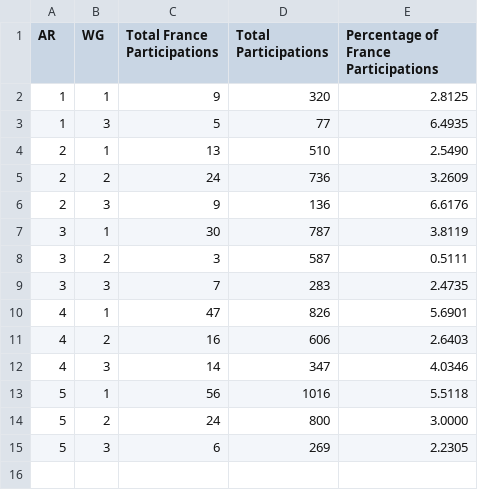
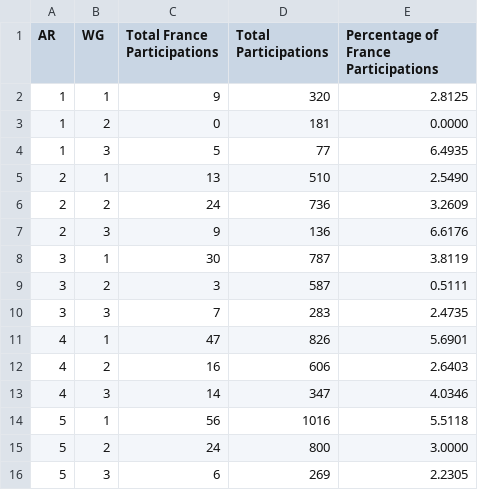
Before and after one commit to eric-brechemier/ipcc-database, a CSV file: data/france_participations_by_ar_wg.csv, drawn as a sheet; the diff names each change by its address in the sheet, - before the commit and + after, or states it on an @@ line.

```diff
--- a/data/france_participations_by_ar_wg.csv
+++ b/data/france_participations_by_ar_wg.csv
+row 3: 1 | 2 | 0 | 181 | 0.0000
```
Also changed, not shown: data/france_authors_by_ar_wg.csv, data/france_authors_by_ar_wg_role.csv, 9 other files.
